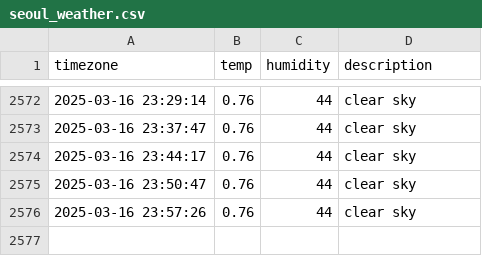
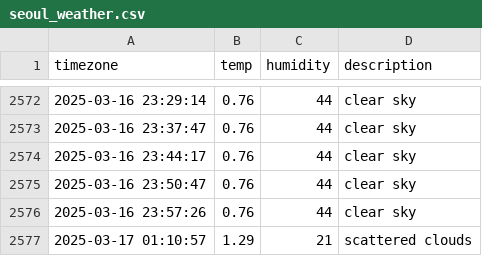
Before and after one commit to ehdn1106/seoul_weather, a CSV file: seoul_weather.csv, drawn as a sheet; only a part is shown, gaps mark what is left out.

```diff
--- a/seoul_weather.csv
+++ b/seoul_weather.csv
@@ -2576 +2576,2 @@ timezone,temp,humidity,description
 2025-03-16 23:57:26,0.76,44,clear sky
+2025-03-17 01:10:57,1.29,21,scattered clouds
```
